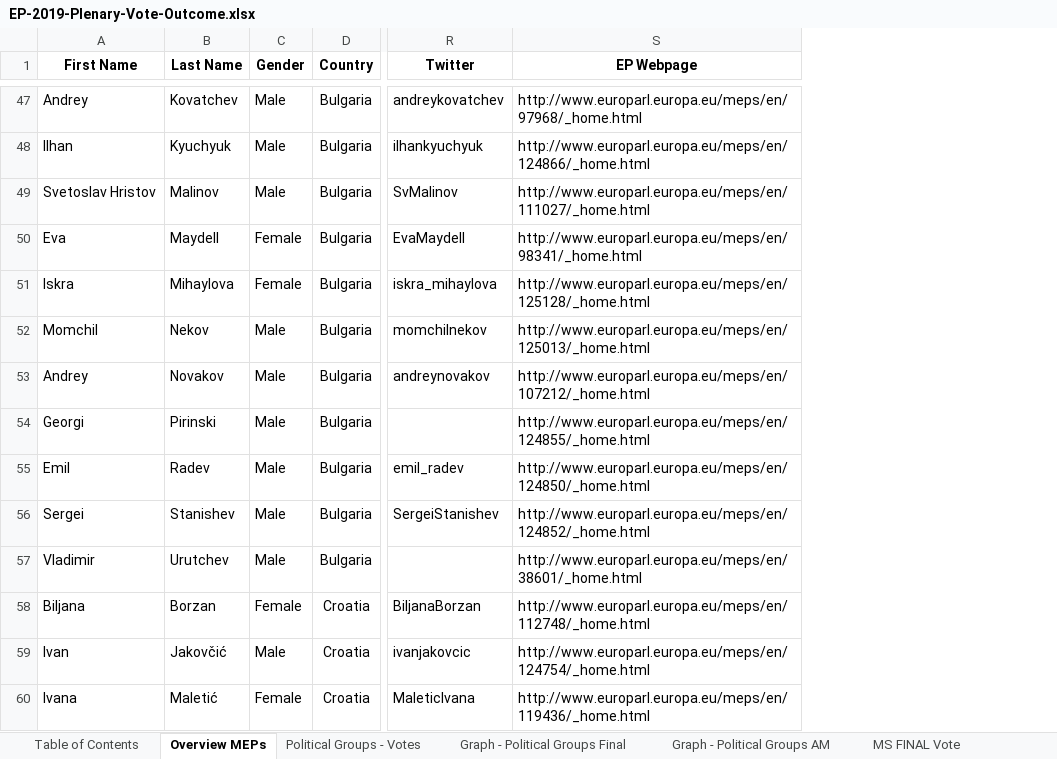
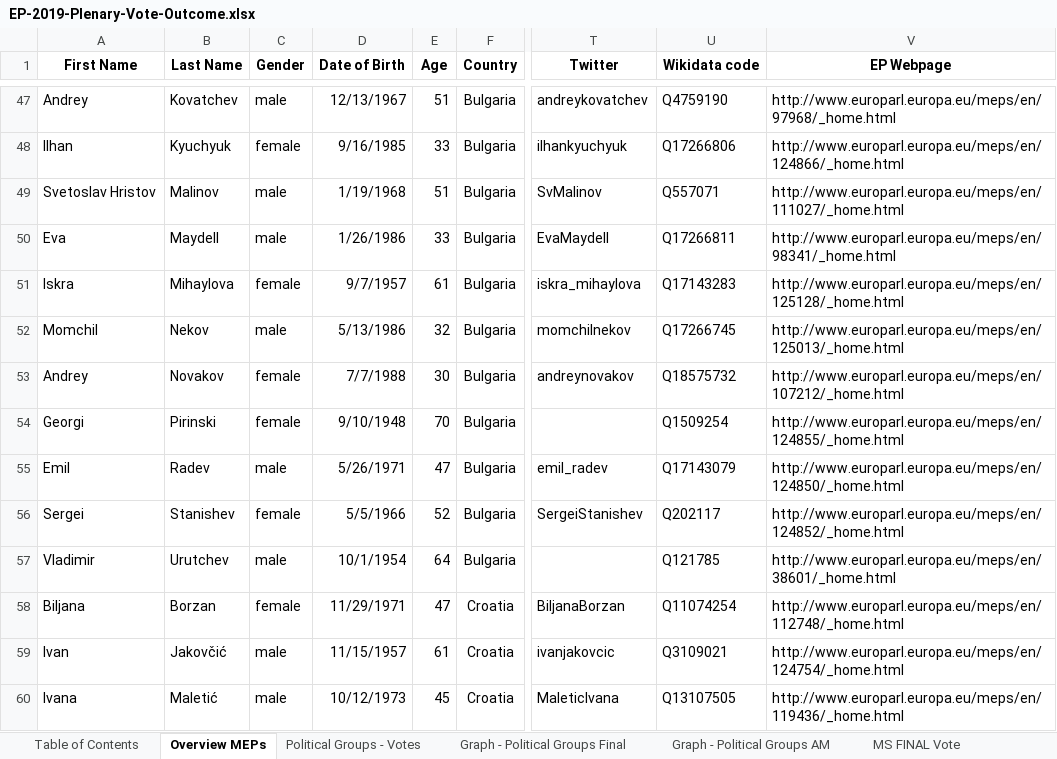
Before and after one commit to TristanThomson/Year-3-Final-Project, an Excel workbook: Datasets/EP-2019-Plenary-Vote-Outcome.xlsx, sheet Overview MEPs, drawn as a sheet; only a part is shown, gaps mark what is left out; values as stored, in another font and other column widths than the file's, no borders; conditional formats not drawn; the diff covers the shown part only; the diff names each change by its address in the sheet, - before the commit and + after, or states it on an @@ line.

```diff
--- a/Datasets/EP-2019-Plenary-Vote-Outcome.xlsx (sheet Overview MEPs)
+++ b/Datasets/EP-2019-Plenary-Vote-Outcome.xlsx (sheet Overview MEPs)
+column D (Date of Birth), rows 47-60: 12/13/1967 | 9/16/1985 | 1/19/1968 | 1/26/1986 | 9/7/1957 | 5/13/1986 | 7/7/1988 | 9/10/1948 | 5/26/1971 | 5/5/1966 | 10/1/1954 | 11/29/1971 | 11/15/1957 | 10/12/1973
+column E (Age), rows 47-60: 51 | 33 | 51 | 33 | 61 | 32 | 30 | 70 | 47 | 52 | 64 | 47 | 61 | 45
+column U (Wikidata code), rows 47-60: Q4759190 | Q17266806 | Q557071 | Q17266811 | Q17143283 | Q17266745 | Q18575732 | Q1509254 | Q17143079 | Q202117 | Q121785 | Q11074254 | Q3109021 | Q13107505
-C47 (Gender): Male
+C47 (Gender): male
-C48 (Gender): Male
+C48 (Gender): female
-C49 (Gender): Male
+C49 (Gender): male
-C50 (Gender): Female
+C50 (Gender): male
-C51 (Gender): Female
+C51 (Gender): female
-C52 (Gender): Male
+C52 (Gender): male
-C53:C54 (Gender): Male
+C53:C54 (Gender): female
-C55 (Gender): Male
+C55 (Gender): male
-C56 (Gender): Male
+C56 (Gender): female
-C57 (Gender): Male
+C57 (Gender): male
-C58 (Gender): Female
+C58 (Gender): female
-C59 (Gender): Male
+C59 (Gender): male
-C60 (Gender): Female
+C60 (Gender): male
```
Also changed, not shown: 18 added rows and 718 edited cells elsewhere in this sheet, 2 other files.
